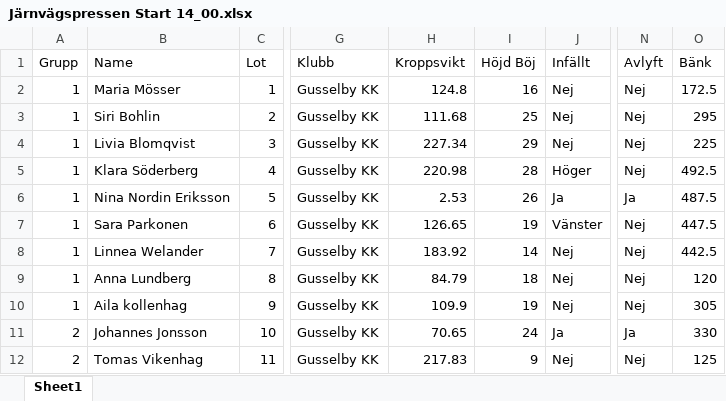
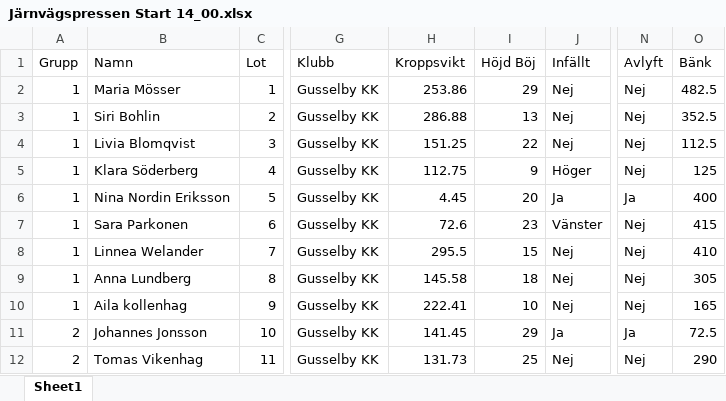
Before and after one commit to SompLy/Steelmeet, an Excel workbook: Steelmeet/Steelmeet/Testxlsx/Järnvägspressen Start 14_00.xlsx, sheet Sheet1, drawn as a sheet; only a part is shown, gaps mark what is left out; values as stored, in another font and other column widths than the file's, no borders; charts and pictures not drawn; the diff covers the shown part only; the diff names each change by its address in the sheet, - before the commit and + after, or states it on an @@ line.

Commit message:
STEELMEET 1.1.2 (Benchpress mode Update)
- Becnhpress mode complete
- group 3 fixes lol
- Badlift updated to Goodlift standard
- You can now change liftoff and tilted in comp
- Squat and bench height in datagrdview now has actual effect

```diff
--- a/Steelmeet/Steelmeet/Testxlsx/Järnvägspressen Start 14_00.xlsx (sheet Sheet1)
+++ b/Steelmeet/Steelmeet/Testxlsx/Järnvägspressen Start 14_00.xlsx (sheet Sheet1)
-B1: Name
+B1: Namn
-H2 (Kroppsvikt): 124.8
+H2 (Kroppsvikt): 253.86
-I2 (Höjd Böj): 16
+I2 (Höjd Böj): 29
-O2 (Bänk): 172.5
+O2 (Bänk): 482.5
-H3 (Kroppsvikt): 111.68
+H3 (Kroppsvikt): 286.88
-I3 (Höjd Böj): 25
+I3 (Höjd Böj): 13
-O3 (Bänk): 295
+O3 (Bänk): 352.5
-H4 (Kroppsvikt): 227.34
+H4 (Kroppsvikt): 151.25
-I4 (Höjd Böj): 29
+I4 (Höjd Böj): 22
-O4 (Bänk): 225
+O4 (Bänk): 112.5
-H5 (Kroppsvikt): 220.98
+H5 (Kroppsvikt): 112.75
-I5 (Höjd Böj): 28
+I5 (Höjd Böj): 9
-O5 (Bänk): 492.5
+O5 (Bänk): 125
-H6 (Kroppsvikt): 2.53
+H6 (Kroppsvikt): 4.45
-I6 (Höjd Böj): 26
+I6 (Höjd Böj): 20
-O6 (Bänk): 487.5
+O6 (Bänk): 400
-H7 (Kroppsvikt): 126.65
+H7 (Kroppsvikt): 72.6
-I7 (Höjd Böj): 19
+I7 (Höjd Böj): 23
-O7 (Bänk): 447.5
+O7 (Bänk): 415
-H8 (Kroppsvikt): 183.92
+H8 (Kroppsvikt): 295.5
-I8 (Höjd Böj): 14
+I8 (Höjd Böj): 15
-O8 (Bänk): 442.5
+O8 (Bänk): 410
-H9 (Kroppsvikt): 84.79
+H9 (Kroppsvikt): 145.58
-O9 (Bänk): 120
+O9 (Bänk): 305
-H10 (Kroppsvikt): 109.9
+H10 (Kroppsvikt): 222.41
-I10 (Höjd Böj): 19
+I10 (Höjd Böj): 10
-O10 (Bänk): 305
+O10 (Bänk): 165
-H11 (Kroppsvikt): 70.65
+H11 (Kroppsvikt): 141.45
-I11 (Höjd Böj): 24
+I11 (Höjd Böj): 29
-O11 (Bänk): 330
+O11 (Bänk): 72.5
-H12 (Kroppsvikt): 217.83
+H12 (Kroppsvikt): 131.73
-I12 (Höjd Böj): 9
+I12 (Höjd Böj): 25
-O12 (Bänk): 125
+O12 (Bänk): 290
```
Also changed, not shown: 81 edited cells elsewhere in this sheet, charts or pictures, 10 other files.
